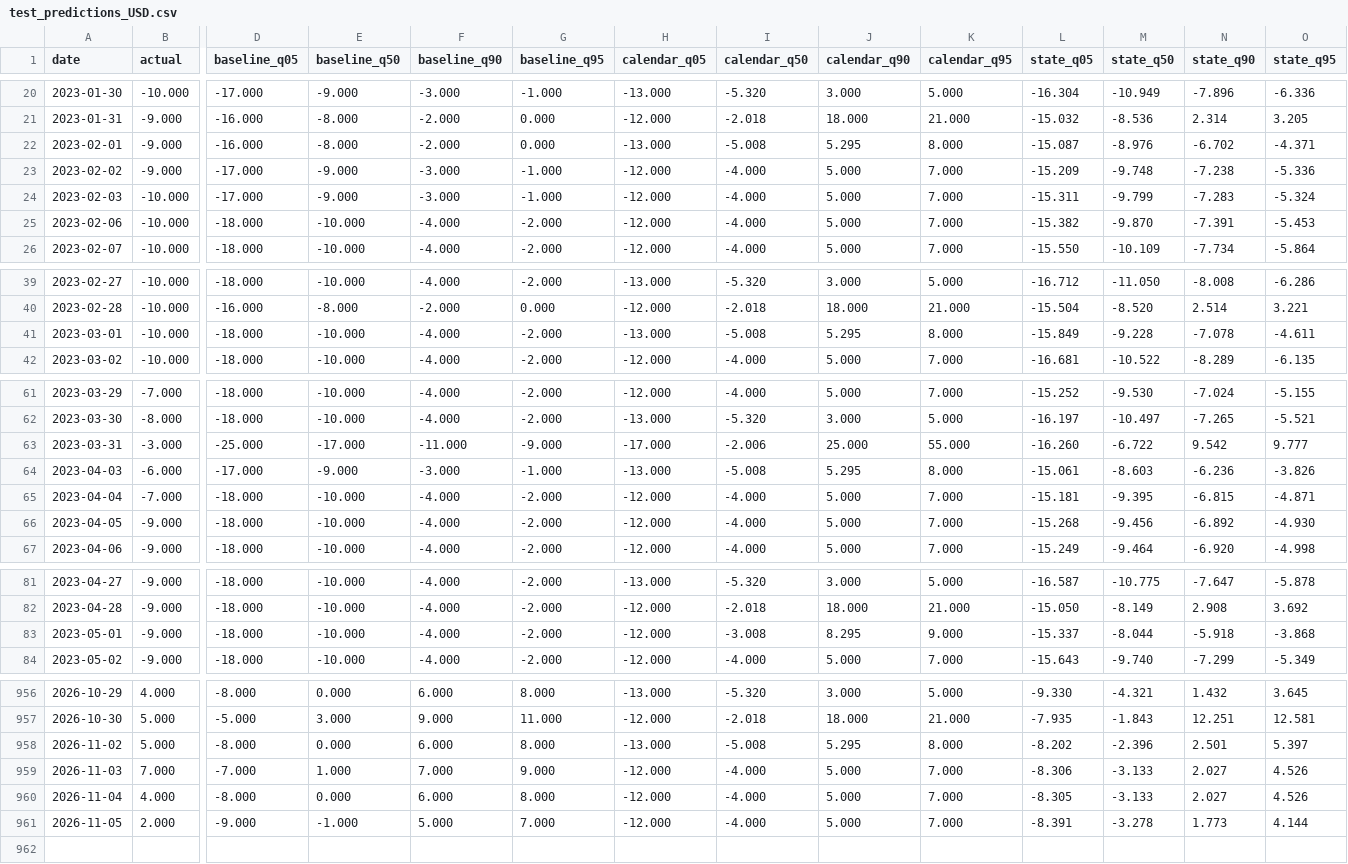
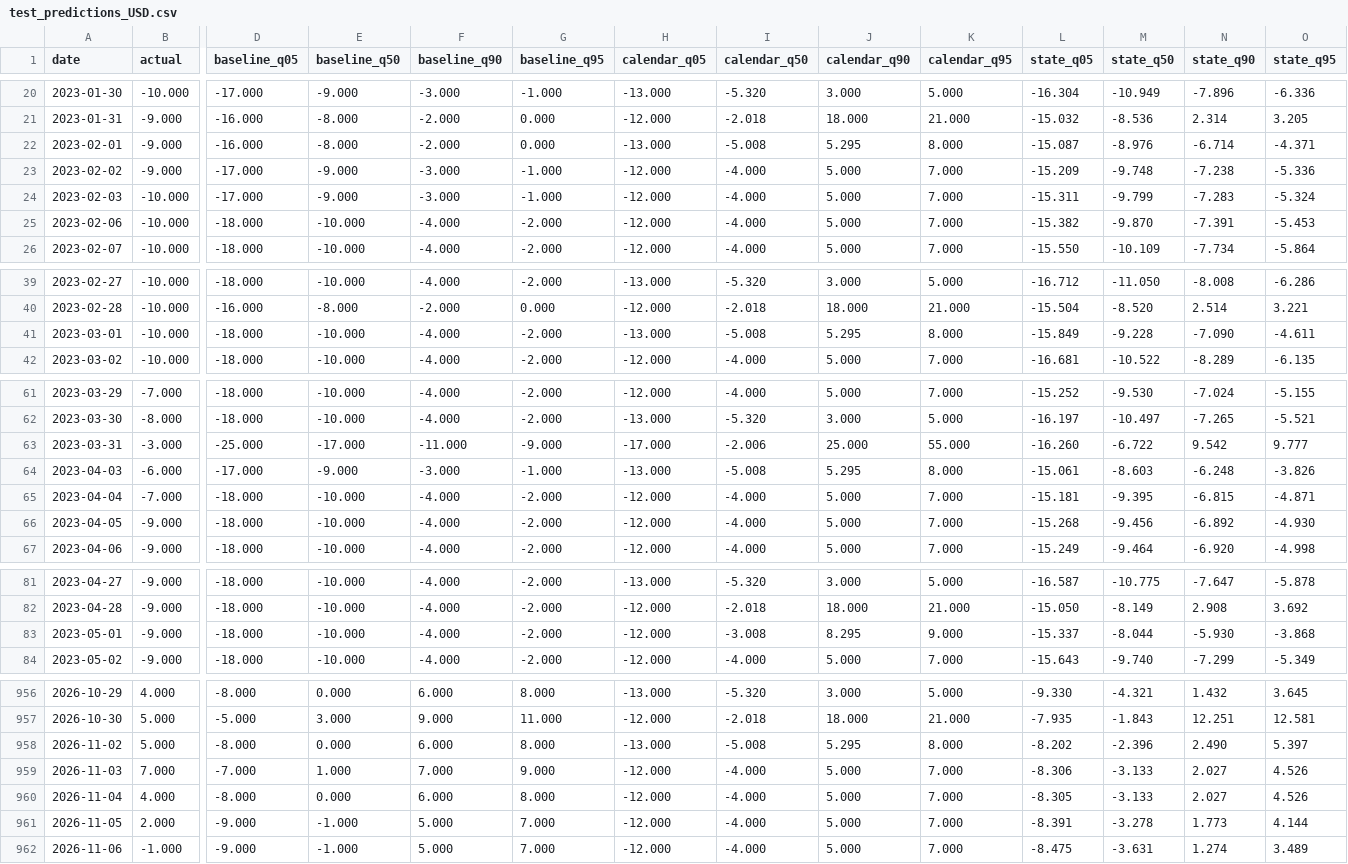
Before and after one commit to Li52utm/price-of-collateral, a CSV file: results/forecast/test_predictions_USD.csv, drawn as a sheet; only a part is shown, gaps mark what is left out; rows hold the shown columns only; the diff covers the shown part only; the diff names each change by its address in the sheet, - before the commit and + after, or states it on an @@ line.

```diff
--- a/results/forecast/test_predictions_USD.csv
+++ b/results/forecast/test_predictions_USD.csv
-N22 (state_q90): -6.702
+N22 (state_q90): -6.714
-N41 (state_q90): -7.078
+N41 (state_q90): -7.090
-N64 (state_q90): -6.236
+N64 (state_q90): -6.248
-N83 (state_q90): -5.918
+N83 (state_q90): -5.930
-N958 (state_q90): 2.501
+N958 (state_q90): 2.490
+row 962: 2026-11-06 | -1.000 | -9.000 | -1.000 | 5.000 | 7.000 | -12.000 | -4.000 | 5.000 | 7.000 | -8.475 | -3.631 | 1.274 | 3.489
```
Also changed, not shown: 38 edited cells elsewhere in this file, results/corridors/corridor_EUR.csv, results/corridors/corridor_JPY.csv, 43 other files.
